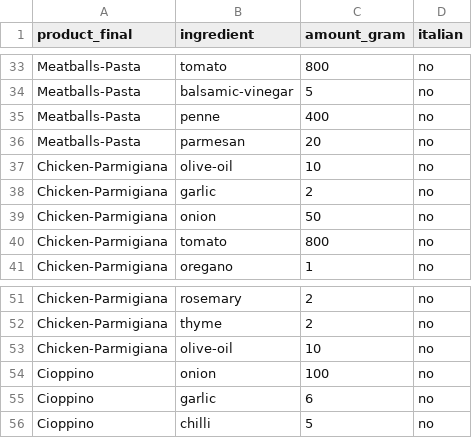
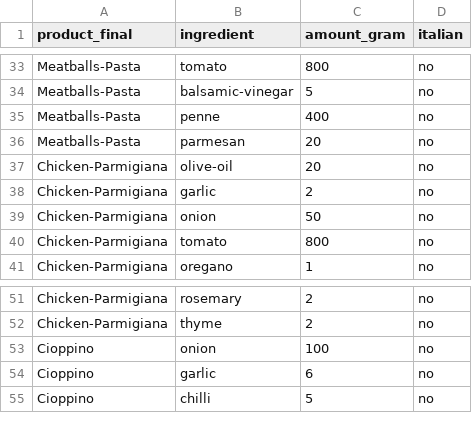
Before and after one commit to mihuber/recipe-collection, a CSV file: recipe-ingredients.csv, drawn as a sheet; only a part is shown, gaps mark what is left out.

Commit message:
remove duplicated entry

```diff
--- a/recipe-ingredients.csv
+++ b/recipe-ingredients.csv
@@ -36,3 +36,3 @@ Meatballs-Pasta,penne,400,no
 Meatballs-Pasta,parmesan,20,no
-Chicken-Parmigiana,olive-oil,10,no
+Chicken-Parmigiana,olive-oil,20,no
 Chicken-Parmigiana,garlic,2,no
@@ -52,3 +52,2 @@ Chicken-Parmigiana,rosemary,2,no
 Chicken-Parmigiana,thyme,2,no
-Chicken-Parmigiana,olive-oil,10,no
 Cioppino,onion,100,no
```
